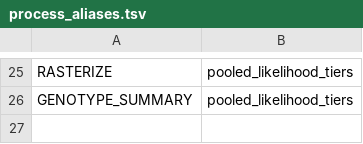
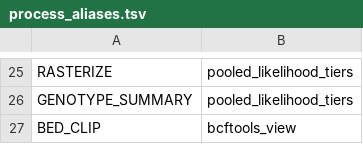
Before and after one commit to sawers-rellan-labs/zealgt-old, a TSV file: envs/process_aliases.tsv, drawn as a sheet; only a part is shown, gaps mark what is left out; the diff names each change by its address in the sheet, - before the commit and + after, or states it on an @@ line.

```diff
--- a/envs/process_aliases.tsv
+++ b/envs/process_aliases.tsv
+row 27: BED_CLIP | bcftools_view
```
Also changed, not shown: envs/smoke_tests.tsv, 1 other file.
